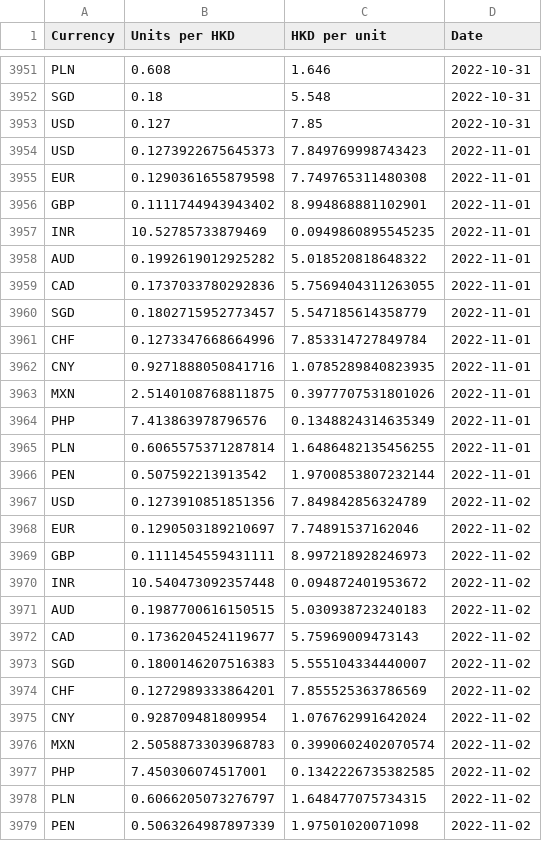
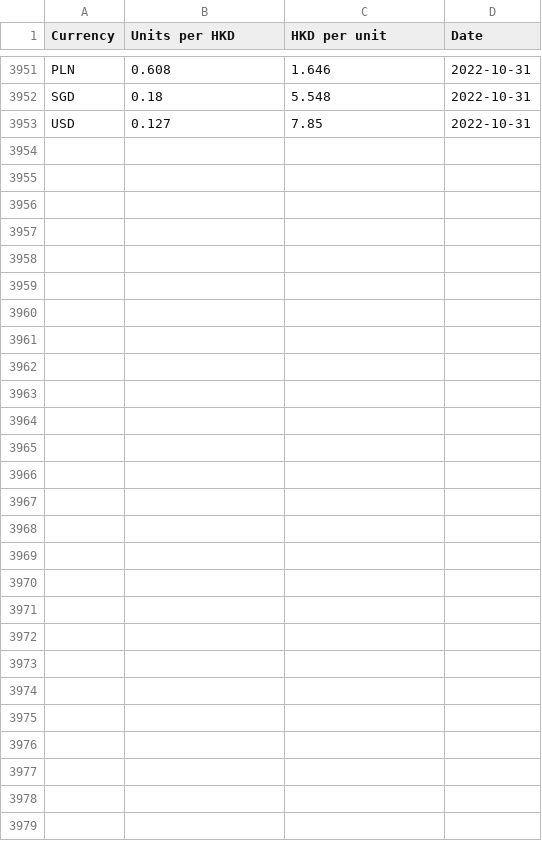
Before and after one commit to nattanarcilla/brc-pythonscripts, a CSV file: dailyfxrate-HKD.csv, drawn as a sheet; only a part is shown, gaps mark what is left out.

Commit message:
Update dailyfxrate-HKD.csv

```diff
--- a/dailyfxrate-HKD.csv
+++ b/dailyfxrate-HKD.csv
@@ -3953,27 +3953 @@ SGD,0.18,5.548,2022-10-31
 USD,0.127,7.85,2022-10-31
-USD,0.1273922675645373,7.849769998743423,2022-11-01
-EUR,0.1290361655879598,7.749765311480308,2022-11-01
-GBP,0.1111744943943402,8.994868881102901,2022-11-01
-INR,10.52785733879469,0.0949860895545235,2022-11-01
-AUD,0.1992619012925282,5.018520818648322,2022-11-01
-CAD,0.1737033780292836,5.7569404311263055,2022-11-01
-SGD,0.1802715952773457,5.547185614358779,2022-11-01
-CHF,0.1273347668664996,7.853314727849784,2022-11-01
-CNY,0.9271888050841716,1.0785289840823935,2022-11-01
-MXN,2.5140108768811875,0.3977707531801026,2022-11-01
-PHP,7.413863978796576,0.1348824314635349,2022-11-01
-PLN,0.6065575371287814,1.6486482135456255,2022-11-01
-PEN,0.507592213913542,1.9700853807232144,2022-11-01
-USD,0.1273910851851356,7.849842856324789,2022-11-02
-EUR,0.1290503189210697,7.74891537162046,2022-11-02
-GBP,0.1111454559431111,8.997218928246973,2022-11-02
-INR,10.540473092357448,0.094872401953672,2022-11-02
-AUD,0.1987700616150515,5.030938723240183,2022-11-02
-CAD,0.1736204524119677,5.75969009473143,2022-11-02
-SGD,0.1800146207516383,5.555104334440007,2022-11-02
-CHF,0.1272989333864201,7.855525363786569,2022-11-02
-CNY,0.928709481809954,1.076762991642024,2022-11-02
-MXN,2.5058873303968783,0.3990602402070574,2022-11-02
-PHP,7.450306074517001,0.1342226735382585,2022-11-02
-PLN,0.6066205073276797,1.648477075734315,2022-11-02
-PEN,0.5063264987897339,1.97501020071098,2022-11-02
```
